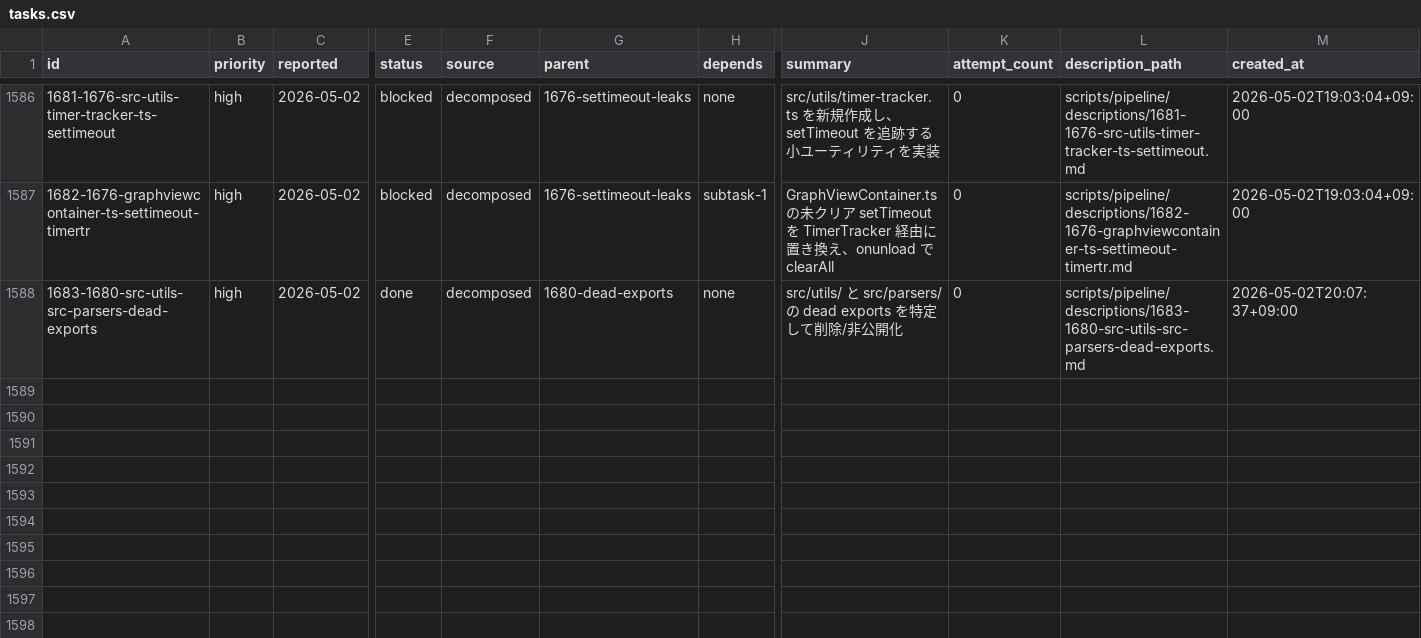
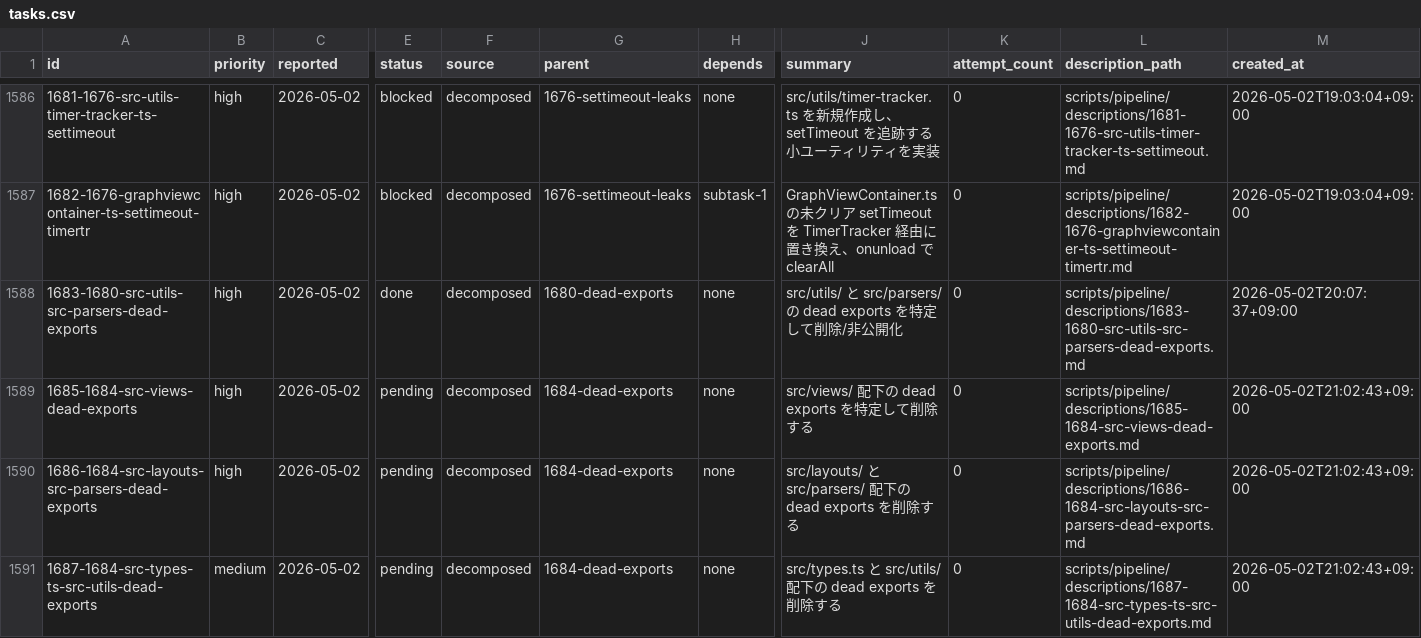
Before and after one commit to laximgqozaZZZYT/obsidian-graph-island, a CSV file: scripts/pipeline/tasks.csv, drawn as a sheet; only a part is shown, gaps mark what is left out; rows hold the shown columns only; the diff names each change by its address in the sheet, - before the commit and + after, or states it on an @@ line.

```diff
--- a/scripts/pipeline/tasks.csv
+++ b/scripts/pipeline/tasks.csv
+row 1589: 1685-1684-src-views-dead-exports | high | 2026-05-02 | pending | decomposed | 1684-dead-exports | none | src/views/ 配下の dead exports を特定して削除する | 0 | scripts/pipeline/descriptions/1685-1684-src-views-dead-exports.md | 2026-05-02T21:02:43+09:00
+row 1590: 1686-1684-src-layouts-src-parsers-dead-exports | high | 2026-05-02 | pending | decomposed | 1684-dead-exports | none | src/layouts/ と src/parsers/ 配下の dead exports を削除する | 0 | scripts/pipeline/descriptions/1686-1684-src-layouts-src-parsers-dead-exports.md | 2026-05-02T21:02:43+09:00
+row 1591: 1687-1684-src-types-ts-src-utils-dead-exports | medium | 2026-05-02 | pending | decomposed | 1684-dead-exports | none | src/types.ts と src/utils/ 配下の dead exports を削除する | 0 | scripts/pipeline/descriptions/1687-1684-src-types-ts-src-utils-dead-exports.md | 2026-05-02T21:02:43+09:00
```
Also changed, not shown: scripts/pipeline/issues.csv, 3 other files.
